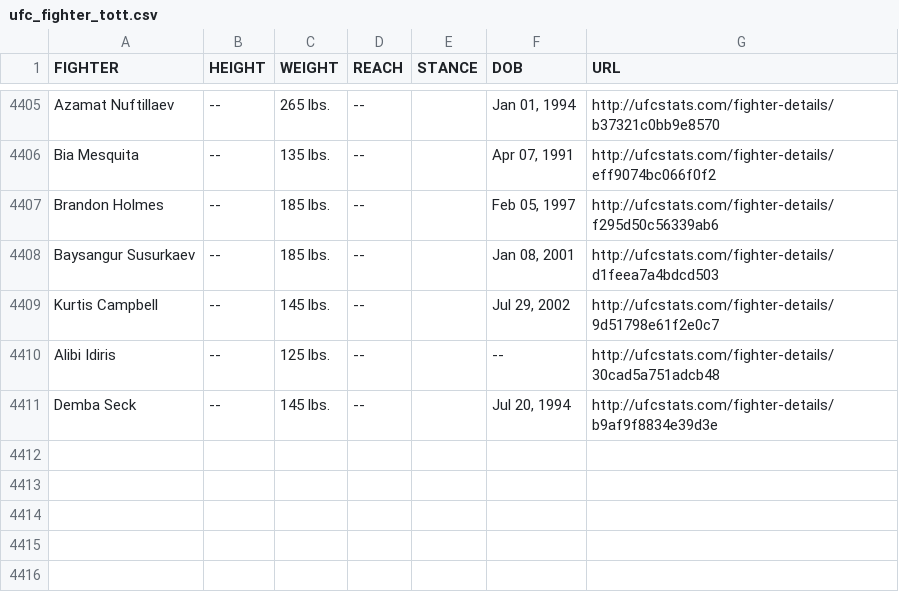
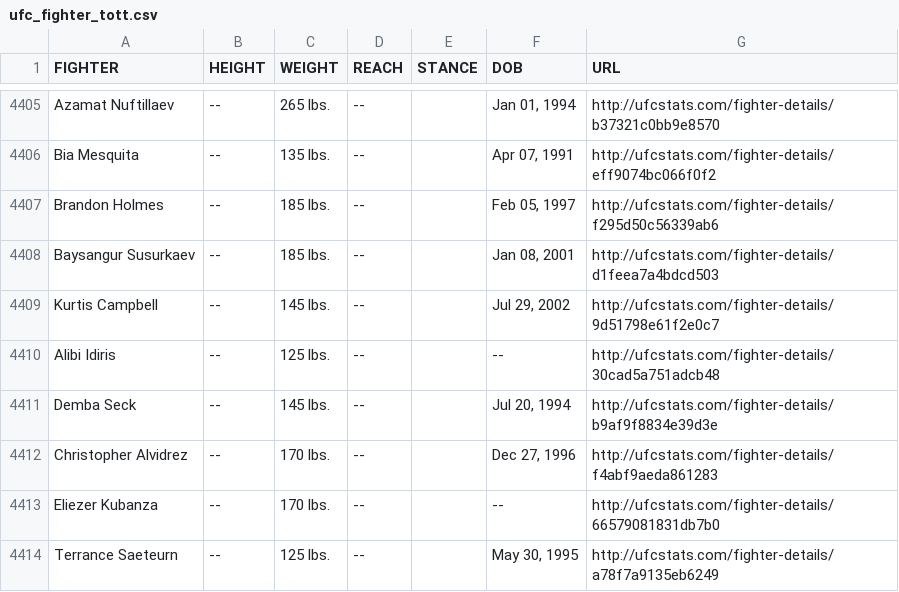
Before and after one commit to Greco1899/scrape_ufc_stats, a CSV file: ufc_fighter_tott.csv, drawn as a sheet; only a part is shown, gaps mark what is left out.

Commit message:
2025-08-12 data refresh

```diff
--- a/ufc_fighter_tott.csv
+++ b/ufc_fighter_tott.csv
@@ -4411 +4411,4 @@ Alibi Idiris,--,125 lbs.,--,,--,http://ufcstats.com/fighter-details/30cad5a751ad
 Demba Seck,--,145 lbs.,--,,"Jul 20, 1994",http://ufcstats.com/fighter-details/b9af9f8834e39d3e
+Christopher Alvidrez,--,170 lbs.,--,,"Dec 27, 1996",http://ufcstats.com/fighter-details/f4abf9aeda861283
+Eliezer Kubanza,--,170 lbs.,--,,--,http://ufcstats.com/fighter-details/66579081831db7b0
+Terrance Saeteurn,--,125 lbs.,--,,"May 30, 1995",http://ufcstats.com/fighter-details/a78f7a9135eb6249
```
Also changed, not shown: ufc_fighter_details.csv.
